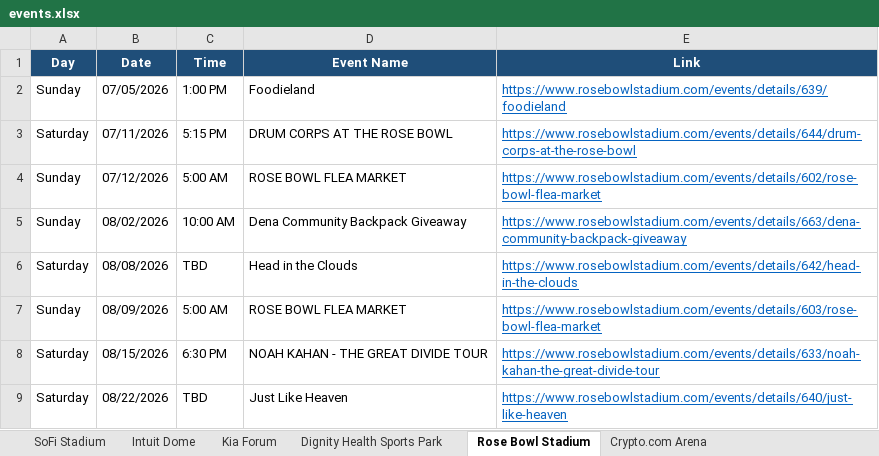
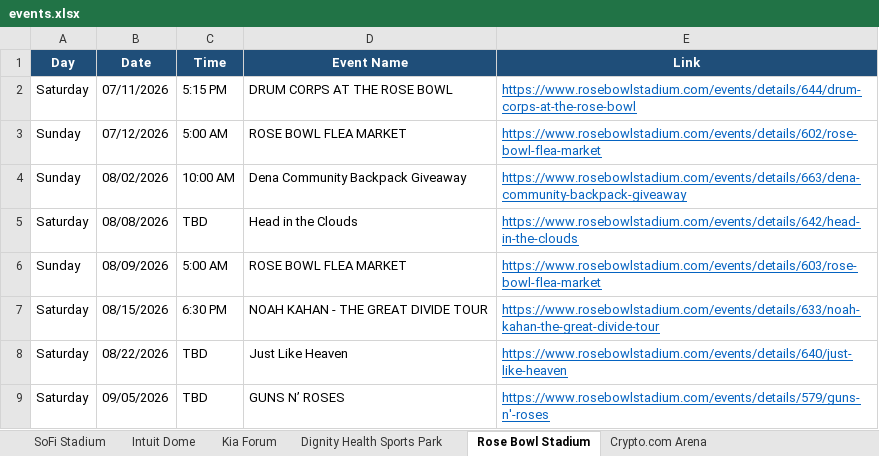
Before and after one commit to hannahlee-vzw/southern_california_events, an Excel workbook: docs/events.xlsx, sheet Rose Bowl Stadium, drawn as a sheet; only a part is shown; the shorter side is filled out with more unchanged rows; values as stored, in another font and other column widths than the file's, no borders; the diff names each change by its address in the sheet, - before the commit and + after, or states it on an @@ line.

```diff
--- a/docs/events.xlsx (sheet Rose Bowl Stadium)
+++ b/docs/events.xlsx (sheet Rose Bowl Stadium)
-row 2: Sunday | 07/05/2026 | 1:00 PM | Foodieland | https://www.rosebowlstadium.com/events/details/639/foodieland
```
Also changed, not shown: sheet Past Events, sheet Dodger Stadium, sheet LA Convention Center, sheet Intuit Dome, sheet Hollywood Bowl, 3 other files.
